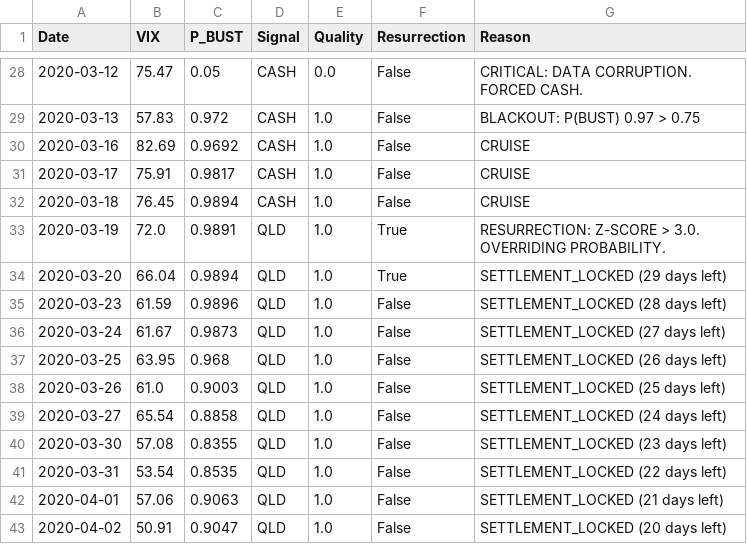
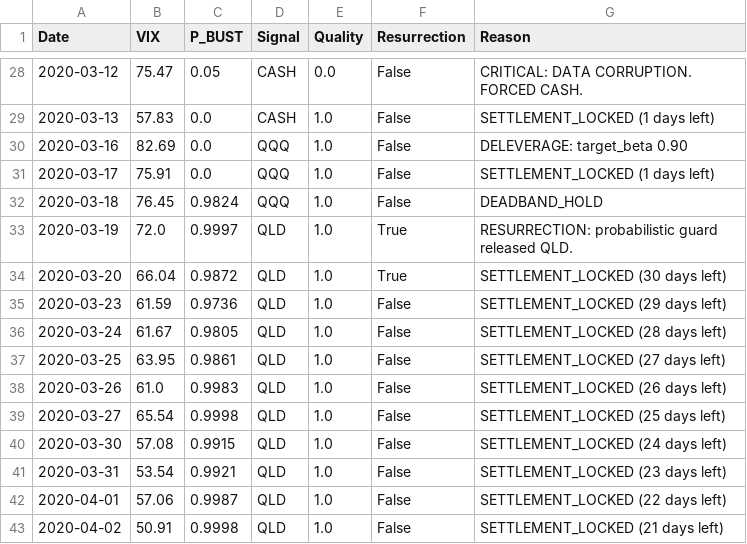
Before and after one commit to yutaofr/qqq-buyer-monitor, a CSV file: data/v11_graduation_report.csv, drawn as a sheet; only a part is shown, gaps mark what is left out; the diff covers the shown part only.

```diff
--- a/data/v11_graduation_report.csv
+++ b/data/v11_graduation_report.csv
@@ -28,16 +28,16 @@ Date,VIX,P_BUST,Signal,Quality,Resurrection,Reason
 2020-03-12,75.47,0.05,CASH,0.0,False,CRITICAL: DATA CORRUPTION. FORCED CASH.
-2020-03-13,57.83,0.972,CASH,1.0,False,BLACKOUT: P(BUST) 0.97 > 0.75
-2020-03-16,82.69,0.9692,CASH,1.0,False,CRUISE
-2020-03-17,75.91,0.9817,CASH,1.0,False,CRUISE
-2020-03-18,76.45,0.9894,CASH,1.0,False,CRUISE
-2020-03-19,72.0,0.9891,QLD,1.0,True,RESURRECTION: Z-SCORE > 3.0. OVERRIDING PROBABILITY.
-2020-03-20,66.04,0.9894,QLD,1.0,True,SETTLEMENT_LOCKED (29 days left)
-2020-03-23,61.59,0.9896,QLD,1.0,False,SETTLEMENT_LOCKED (28 days left)
-2020-03-24,61.67,0.9873,QLD,1.0,False,SETTLEMENT_LOCKED (27 days left)
-2020-03-25,63.95,0.968,QLD,1.0,False,SETTLEMENT_LOCKED (26 days left)
-2020-03-26,61.0,0.9003,QLD,1.0,False,SETTLEMENT_LOCKED (25 days left)
-2020-03-27,65.54,0.8858,QLD,1.0,False,SETTLEMENT_LOCKED (24 days left)
-2020-03-30,57.08,0.8355,QLD,1.0,False,SETTLEMENT_LOCKED (23 days left)
-2020-03-31,53.54,0.8535,QLD,1.0,False,SETTLEMENT_LOCKED (22 days left)
-2020-04-01,57.06,0.9063,QLD,1.0,False,SETTLEMENT_LOCKED (21 days left)
-2020-04-02,50.91,0.9047,QLD,1.0,False,SETTLEMENT_LOCKED (20 days left)
+2020-03-13,57.83,0.0,CASH,1.0,False,SETTLEMENT_LOCKED (1 days left)
+2020-03-16,82.69,0.0,QQQ,1.0,False,DELEVERAGE: target_beta 0.90
+2020-03-17,75.91,0.0,QQQ,1.0,False,SETTLEMENT_LOCKED (1 days left)
+2020-03-18,76.45,0.9824,QQQ,1.0,False,DEADBAND_HOLD
+2020-03-19,72.0,0.9997,QLD,1.0,True,RESURRECTION: probabilistic guard released QLD.
+2020-03-20,66.04,0.9872,QLD,1.0,True,SETTLEMENT_LOCKED (30 days left)
+2020-03-23,61.59,0.9736,QLD,1.0,False,SETTLEMENT_LOCKED (29 days left)
+2020-03-24,61.67,0.9805,QLD,1.0,False,SETTLEMENT_LOCKED (28 days left)
+2020-03-25,63.95,0.9861,QLD,1.0,False,SETTLEMENT_LOCKED (27 days left)
+2020-03-26,61.0,0.9983,QLD,1.0,False,SETTLEMENT_LOCKED (26 days left)
+2020-03-27,65.54,0.9998,QLD,1.0,False,SETTLEMENT_LOCKED (25 days left)
+2020-03-30,57.08,0.9915,QLD,1.0,False,SETTLEMENT_LOCKED (24 days left)
+2020-03-31,53.54,0.9921,QLD,1.0,False,SETTLEMENT_LOCKED (23 days left)
+2020-04-01,57.06,0.9987,QLD,1.0,False,SETTLEMENT_LOCKED (22 days left)
+2020-04-02,50.91,0.9998,QLD,1.0,False,SETTLEMENT_LOCKED (21 days left)
```
Also changed, not shown: 88 edited cells elsewhere in this file, 4 other files.
